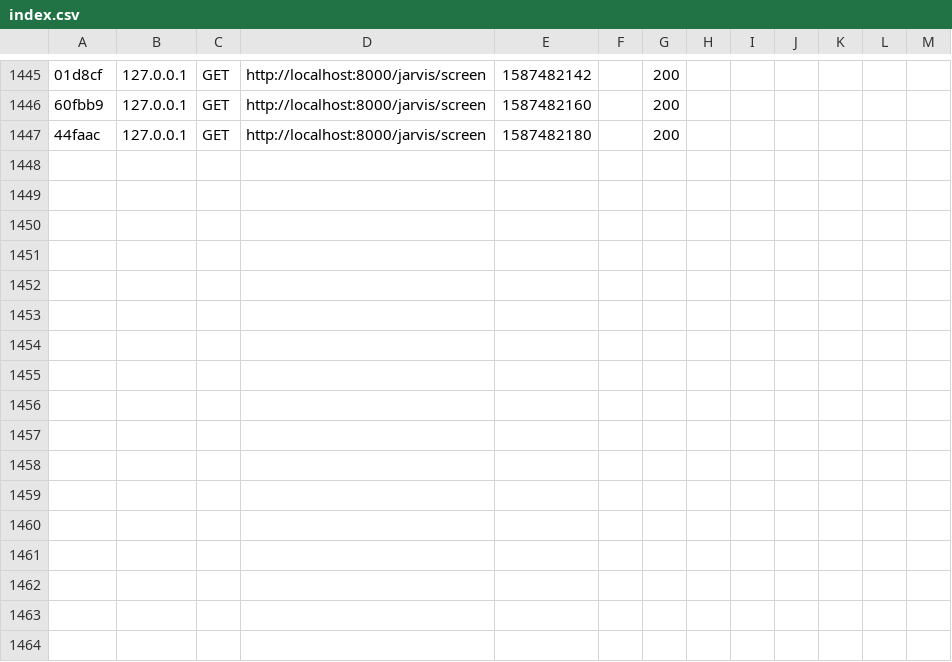
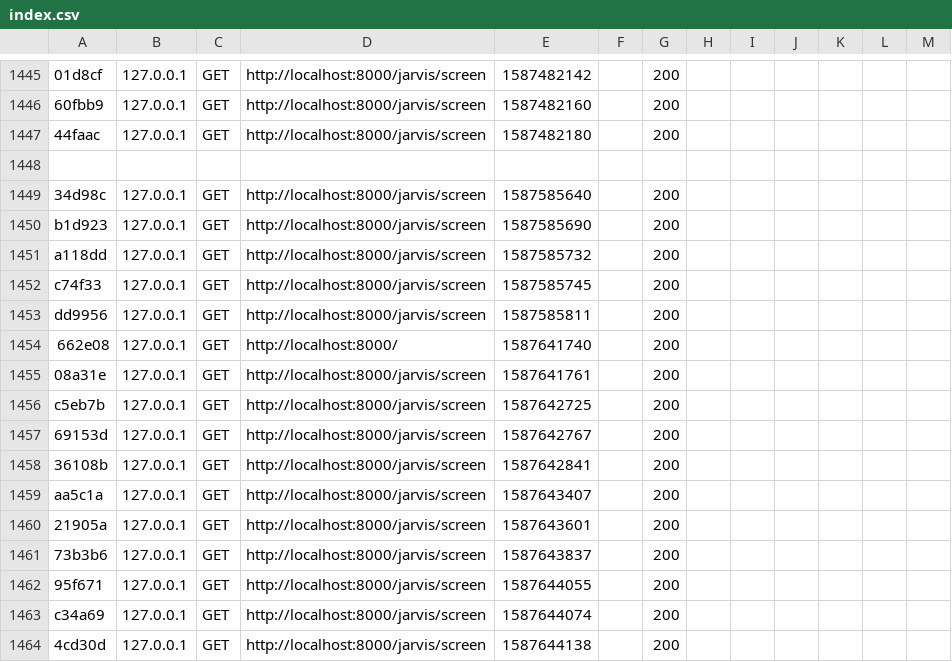
Before and after one commit to julienwatriquant/jarvis, a CSV file: var/cache/dev/profiler/index.csv, drawn as a sheet; only a part is shown, gaps mark what is left out; the diff names each change by its address in the sheet, - before the commit and + after, or states it on an @@ line.

Commit message:
newsJarvisScreen

```diff
--- a/var/cache/dev/profiler/index.csv
+++ b/var/cache/dev/profiler/index.csv
+row 1448: (empty)
+row 1449: 34d98c | 127.0.0.1 | GET | http://localhost:8000/jarvis/screen | 1587585640 |  | 200
+row 1450: b1d923 | 127.0.0.1 | GET | http://localhost:8000/jarvis/screen | 1587585690 |  | 200
+row 1451: a118dd | 127.0.0.1 | GET | http://localhost:8000/jarvis/screen | 1587585732 |  | 200
+row 1452: c74f33 | 127.0.0.1 | GET | http://localhost:8000/jarvis/screen | 1587585745 |  | 200
+row 1453: dd9956 | 127.0.0.1 | GET | http://localhost:8000/jarvis/screen | 1587585811 |  | 200
+row 1454: 662e08 | 127.0.0.1 | GET | http://localhost:8000/ | 1587641740 |  | 200
+row 1455: 08a31e | 127.0.0.1 | GET | http://localhost:8000/jarvis/screen | 1587641761 |  | 200
+row 1456: c5eb7b | 127.0.0.1 | GET | http://localhost:8000/jarvis/screen | 1587642725 |  | 200
+row 1457: 69153d | 127.0.0.1 | GET | http://localhost:8000/jarvis/screen | 1587642767 |  | 200
+row 1458: 36108b | 127.0.0.1 | GET | http://localhost:8000/jarvis/screen | 1587642841 |  | 200
+row 1459: aa5c1a | 127.0.0.1 | GET | http://localhost:8000/jarvis/screen | 1587643407 |  | 200
+row 1460: 21905a | 127.0.0.1 | GET | http://localhost:8000/jarvis/screen | 1587643601 |  | 200
+row 1461: 73b3b6 | 127.0.0.1 | GET | http://localhost:8000/jarvis/screen | 1587643837 |  | 200
+row 1462: 95f671 | 127.0.0.1 | GET | http://localhost:8000/jarvis/screen | 1587644055 |  | 200
+row 1463: c34a69 | 127.0.0.1 | GET | http://localhost:8000/jarvis/screen | 1587644074 |  | 200
+row 1464: 4cd30d | 127.0.0.1 | GET | http://localhost:8000/jarvis/screen | 1587644138 |  | 200
```
Also changed, not shown: 20 other files.
